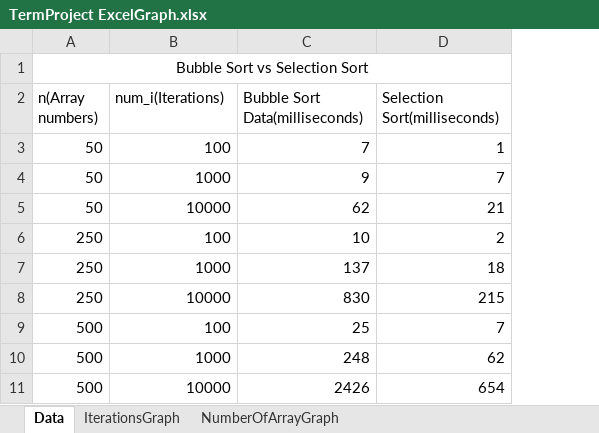
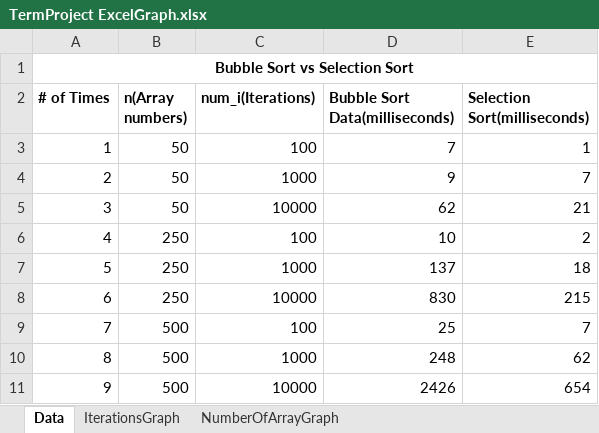
Before and after one commit to 2monsta/TermProjectBubbleSortvsSelectionSort, an Excel workbook: TermProjectReport/TermProject ExcelGraph.xlsx, sheet Data, drawn as a sheet; values as stored, in another font and other column widths than the file's, no borders; removed rows and columns are numbered as before the commit, all else as after; the diff names each change by its address in the sheet, - before the commit and + after, or states it on an @@ line.

Commit message:
Paper and Excel Done

```diff
--- a/TermProjectReport/TermProject ExcelGraph.xlsx (sheet Data)
+++ b/TermProjectReport/TermProject ExcelGraph.xlsx (sheet Data)
+column A (# of Times), row 1: Bubble Sort vs Selection Sort; rows 3-11: 1 | 2 | 3 | 4 | 5 | 6 | 7 | 8 | 9
-B1 (n(Array numbers)): Bubble Sort vs Selection Sort
+B1 (n(Array numbers)): (empty)
-A1:D1 merged
-B2:E2 bold: off
+B2:E2 bold: on
```
Also changed, not shown: charts or pictures, 2 other files.
